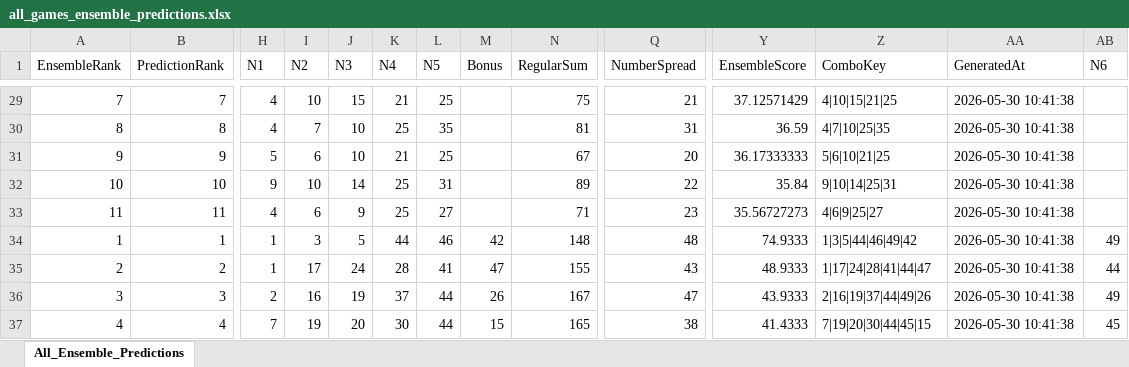
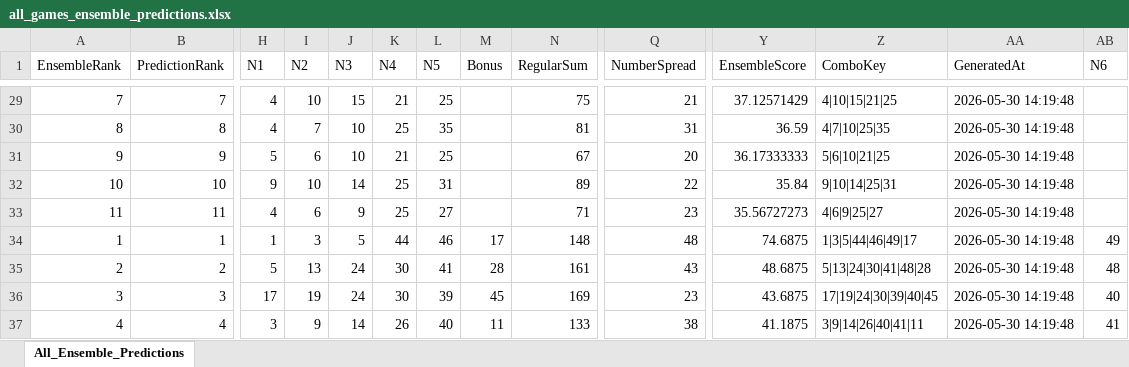
Before and after one commit to 19KabeloMadiga95/HexagrandHouse, an Excel workbook: data/exports/final_predictions/all_games_ensemble_predictions.xlsx, sheet All_Ensemble_Predictions, drawn as a sheet; only a part is shown, gaps mark what is left out; values as stored, in another font and other column widths than the file's, no borders; the diff covers the shown part only; the diff names each change by its address in the sheet, - before the commit and + after, or states it on an @@ line.

```diff
--- a/data/exports/final_predictions/all_games_ensemble_predictions.xlsx (sheet All_Ensemble_Predictions)
+++ b/data/exports/final_predictions/all_games_ensemble_predictions.xlsx (sheet All_Ensemble_Predictions)
-AA29:AA37 (GeneratedAt): 2026-05-30 10:41:38
+AA29:AA37 (GeneratedAt): 2026-05-30 14:19:48
-M34 (Bonus): 42
+M34 (Bonus): 17
-Y34 (EnsembleScore): 74.9333
+Y34 (EnsembleScore): 74.6875
-Z34 (ComboKey): 1|3|5|44|46|49|42
+Z34 (ComboKey): 1|3|5|44|46|49|17
-H35 (N1): 1
+H35 (N1): 5
-I35 (N2): 17
+I35 (N2): 13
-K35 (N4): 28
+K35 (N4): 30
-M35 (Bonus): 47
+M35 (Bonus): 28
-N35 (RegularSum): 155
+N35 (RegularSum): 161
-Y35 (EnsembleScore): 48.9333
+Y35 (EnsembleScore): 48.6875
-Z35 (ComboKey): 1|17|24|28|41|44|47
+Z35 (ComboKey): 5|13|24|30|41|48|28
-AB35 (N6): 44
+AB35 (N6): 48
-H36 (N1): 2
+H36 (N1): 17
-I36 (N2): 16
+I36 (N2): 19
-J36 (N3): 19
+J36 (N3): 24
-K36 (N4): 37
+K36 (N4): 30
-L36 (N5): 44
+L36 (N5): 39
-M36 (Bonus): 26
+M36 (Bonus): 45
-N36 (RegularSum): 167
+N36 (RegularSum): 169
-Q36 (NumberSpread): 47
+Q36 (NumberSpread): 23
-Y36 (EnsembleScore): 43.9333
+Y36 (EnsembleScore): 43.6875
-Z36 (ComboKey): 2|16|19|37|44|49|26
+Z36 (ComboKey): 17|19|24|30|39|40|45
-AB36 (N6): 49
+AB36 (N6): 40
-H37 (N1): 7
+H37 (N1): 3
-I37 (N2): 19
+I37 (N2): 9
-J37 (N3): 20
+J37 (N3): 14
-K37 (N4): 30
+K37 (N4): 26
-L37 (N5): 44
+L37 (N5): 40
-M37 (Bonus): 15
+M37 (Bonus): 11
-N37 (RegularSum): 165
+N37 (RegularSum): 133
-Y37 (EnsembleScore): 41.4333
+Y37 (EnsembleScore): 41.1875
-Z37 (ComboKey): 7|19|20|30|44|45|15
+Z37 (ComboKey): 3|9|14|26|40|41|11
-AB37 (N6): 45
+AB37 (N6): 41
```
Also changed, not shown: 128 edited cells elsewhere in this sheet, data/exports/final_predictions/daily_lotto_ensemble_predictions.xlsx, data/exports/final_predictions/uk49s_lunchtime_ensemble_predictions.xlsx, 7 other files.
